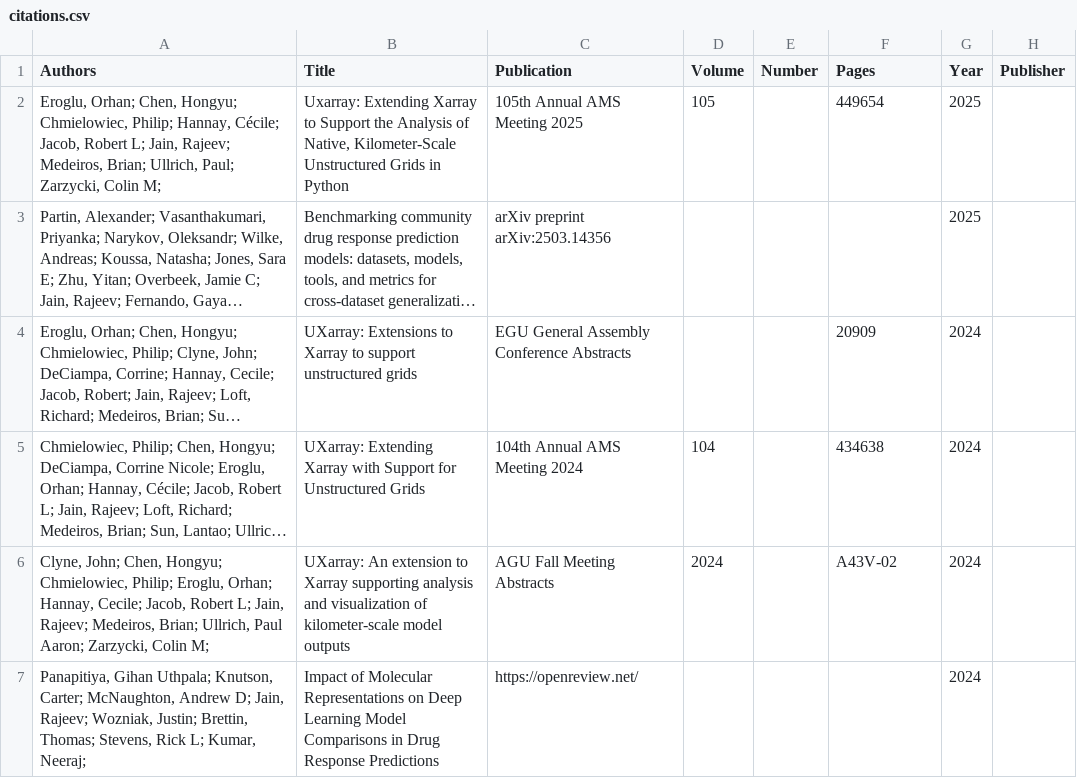
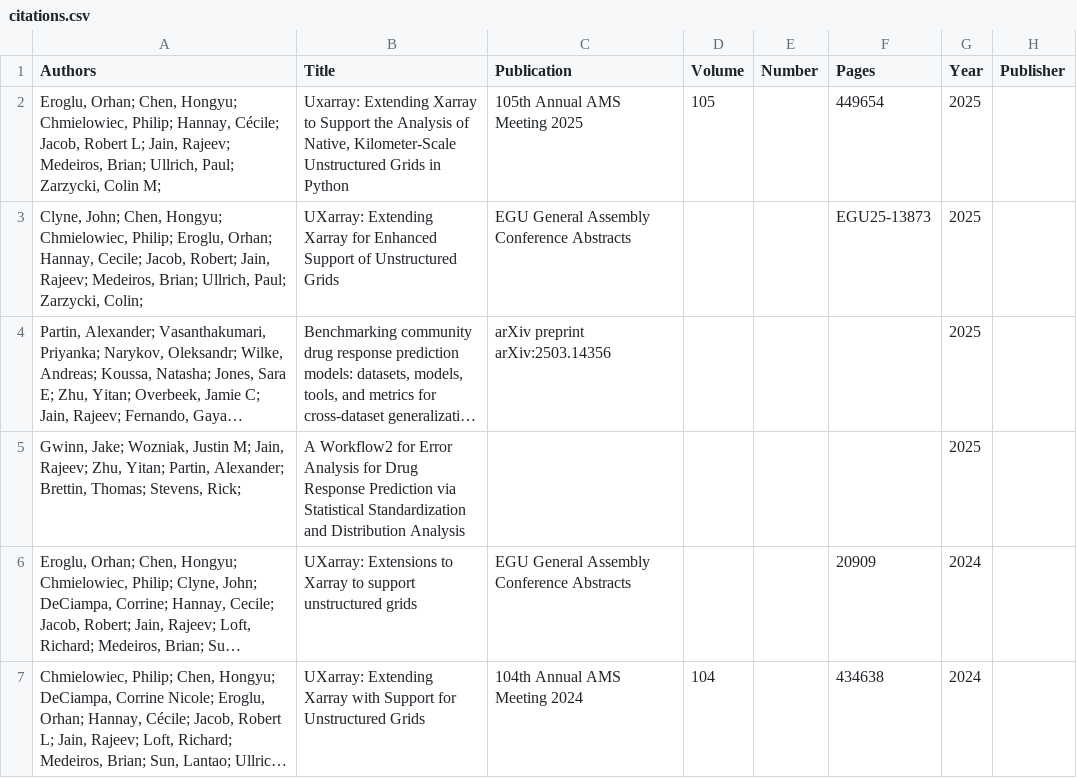
Before and after one commit to rajeeja/rajeeja.github.io, a CSV file: _data/citations.csv, drawn as a sheet; only a part is shown; the shorter side is filled out with more unchanged rows; long unchanged cells end in …; the diff names each change by its address in the sheet, - before the commit and + after, or states it on an @@ line.

Commit message:
chore(ci): monthly publications refresh from Google Scholar

```diff
--- a/_data/citations.csv
+++ b/_data/citations.csv
+row 3: Clyne, John; Chen, Hongyu; Chmielowiec, Philip; Eroglu, Orhan; Hannay, Cecile; Jacob, Robert; Jain, Rajeev; Medeiros, Brian; Ullrich, Paul; Zarzycki, Colin; | UXarray: Extending Xarray for Enhanced Support of Unstructured Grids | EGU General Assembly Conference Abstracts |  |  | EGU25-13873 | 2025
+row 5: Gwinn, Jake; Wozniak, Justin M; Jain, Rajeev; Zhu, Yitan; Partin, Alexander; Brettin, Thomas; Stevens, Rick; | A Workflow2 for Error Analysis for Drug Response Prediction via Statistical Standardization and Distribution Analysis |  |  |  |  | 2025
```
